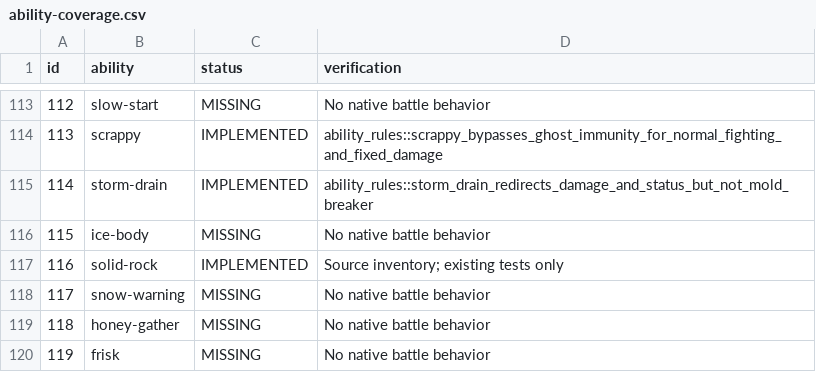
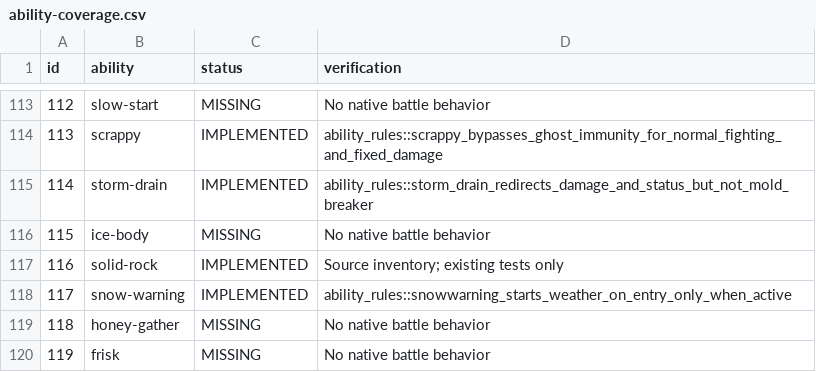
Before and after one commit to fourlastor/wilds-battle-engine, a CSV file: reports/ability-coverage.csv, drawn as a sheet; only a part is shown, gaps mark what is left out.

Commit message:
Implement snow-warning entry weather

```diff
--- a/reports/ability-coverage.csv
+++ b/reports/ability-coverage.csv
@@ -117,3 +117,3 @@ id,ability,status,verification
 116,solid-rock,IMPLEMENTED,Source inventory; existing tests only
-117,snow-warning,MISSING,No native battle behavior
+117,snow-warning,IMPLEMENTED,ability_rules::snowwarning_starts_weather_on_entry_only_when_active
 118,honey-gather,MISSING,No native battle behavior
```
Also changed, not shown: 2 other files.
